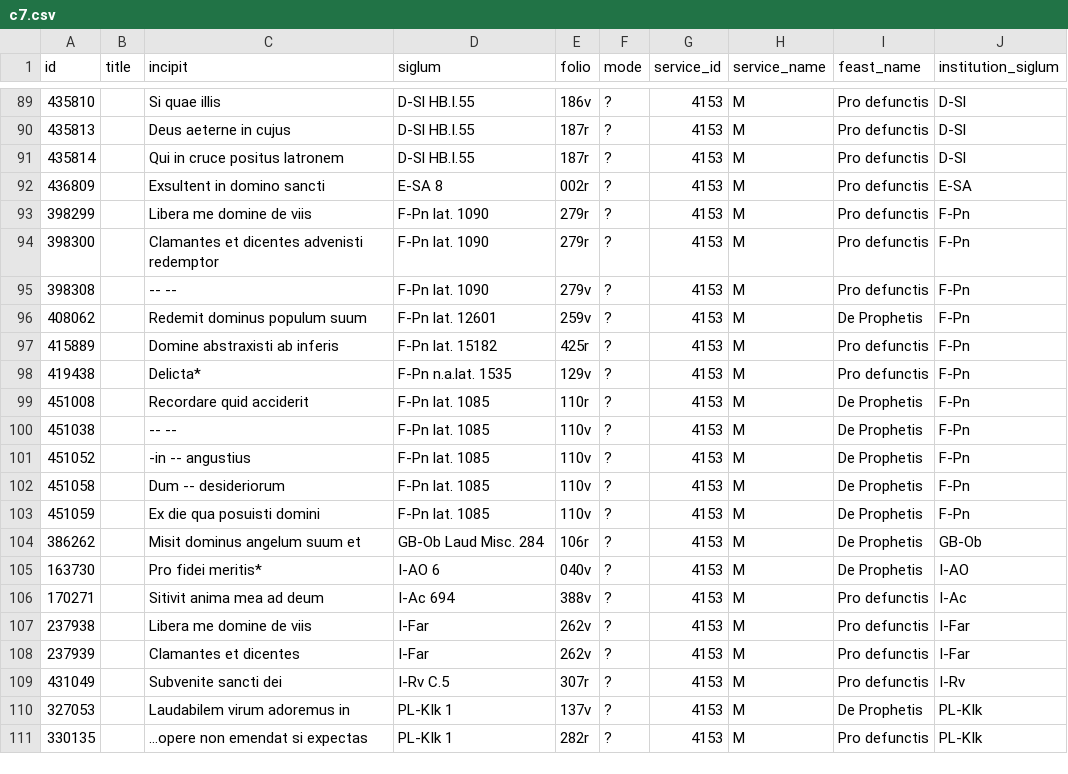
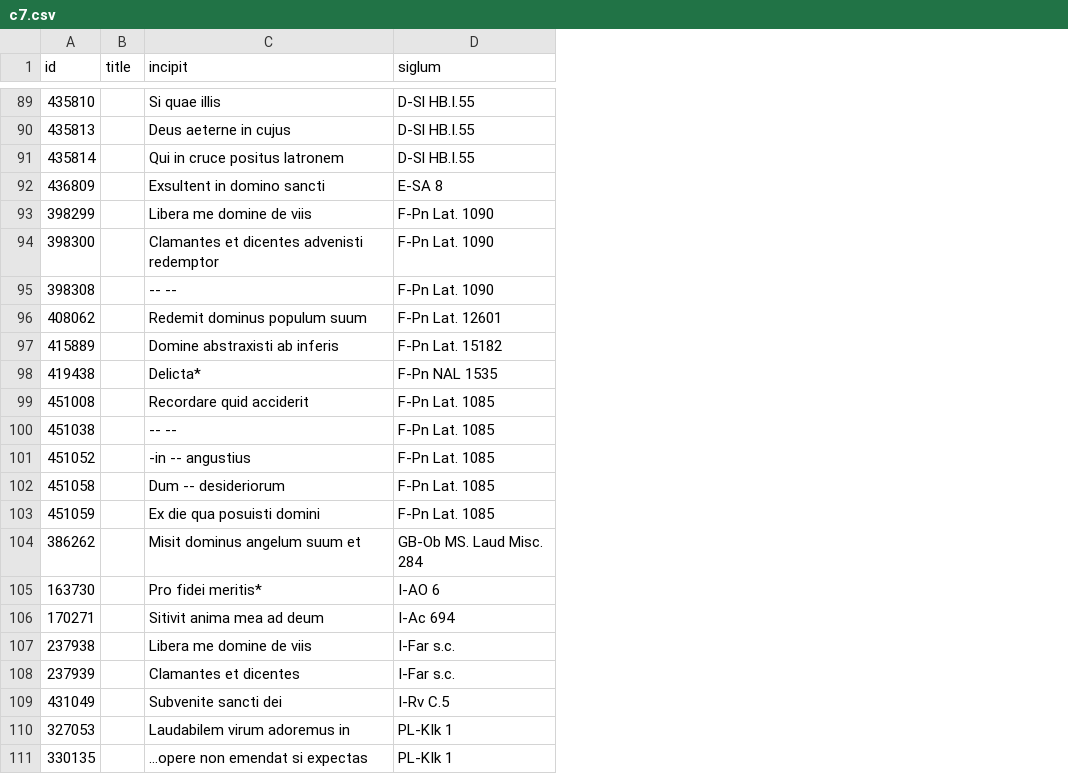
Before and after one commit to zhannaklimanova/nl-to-sql, a CSV file: NL2SQL/predicted_outputs_without_options/chants/grok/c7.csv, drawn as a sheet; only a part is shown, gaps mark what is left out; the diff covers the shown part only; the diff names each change by its address in the sheet, - before the commit and + after, or states it on an @@ line.

```diff
--- a/NL2SQL/predicted_outputs_without_options/chants/grok/c7.csv
+++ b/NL2SQL/predicted_outputs_without_options/chants/grok/c7.csv
-column E (folio), rows 89-111: 186v | 187r | 187r | 002r | 279r | 279r | 279v | 259v | 425r | 129v | 110r | 110v | 110v | 110v | 110v | 106r | 040v | 388v | 262v | 262v | 307r | 137v | 282r
-column F (mode), rows 89-111: all ?
-column G (service_id), rows 89-111: all 4153
-column H (service_name), rows 89-111: all M
-column I (feast_name), rows 89-111: Pro defunctis | Pro defunctis | Pro defunctis | Pro defunctis | Pro defunctis | Pro defunctis | Pro defunctis | De Prophetis | Pro defunctis | Pro defunctis | De Prophetis | De Prophetis | De Prophetis | De Prophetis | De Prophetis | De Prophetis | De Prophetis | Pro defunctis | Pro defunctis | Pro defunctis | Pro defunctis | De Prophetis | Pro defunctis
-column J (institution_siglum), rows 89-111: D-Sl | D-Sl | D-Sl | E-SA | F-Pn | F-Pn | F-Pn | F-Pn | F-Pn | F-Pn | F-Pn | F-Pn | F-Pn | F-Pn | F-Pn | GB-Ob | I-AO | I-Ac | I-Far | I-Far | I-Rv | PL-KIk | PL-KIk
-D93:D95 (siglum): F-Pn lat. 1090
+D93:D95 (siglum): F-Pn Lat. 1090
-D96 (siglum): F-Pn lat. 12601
+D96 (siglum): F-Pn Lat. 12601
-D97 (siglum): F-Pn lat. 15182
+D97 (siglum): F-Pn Lat. 15182
-D98 (siglum): F-Pn n.a.lat. 1535
+D98 (siglum): F-Pn NAL 1535
-D99:D103 (siglum): F-Pn lat. 1085
+D99:D103 (siglum): F-Pn Lat. 1085
-D104 (siglum): GB-Ob Laud Misc. 284
+D104 (siglum): GB-Ob MS. Laud Misc. 284
-D107:D108 (siglum): I-Far
+D107:D108 (siglum): I-Far s.c.
```
Also changed, not shown: 13 edited cells elsewhere in this file, NL2SQL/predicted_outputs_without_options/chants/grok/c13.csv, NL2SQL/predicted_outputs_without_options/chants/grok/c14.csv, 38 other files.
